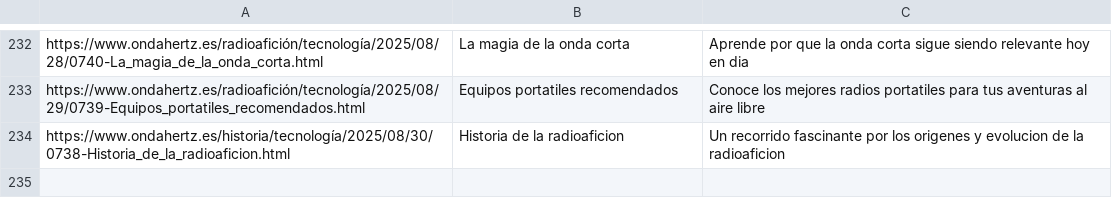
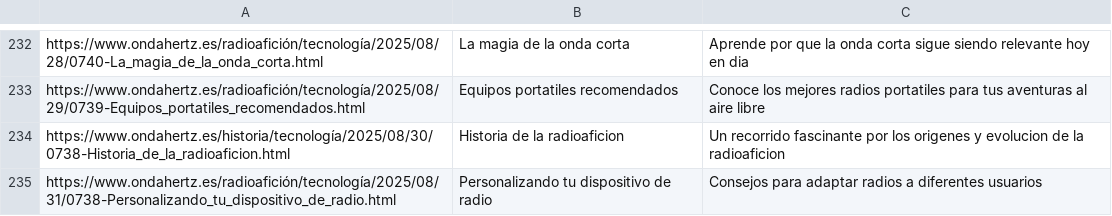
Before and after one commit to agigante80/OndaHertz_es, a CSV file: AI_content/list_of_ARCHIVED_topics.csv, drawn as a sheet; only a part is shown, gaps mark what is left out; the diff names each change by its address in the sheet, - before the commit and + after, or states it on an @@ line.

```diff
--- a/AI_content/list_of_ARCHIVED_topics.csv
+++ b/AI_content/list_of_ARCHIVED_topics.csv
+row 235: https://www.ondahertz.es/radioafición/tecnología/2025/08/31/0738-Personalizando_tu_dispositivo_de_radio.html | Personalizando tu dispositivo de radio | Consejos para adaptar radios a diferentes usuarios
```
Also changed, not shown: AI_content/list_of_NEW_topics.csv, 3 other files.
